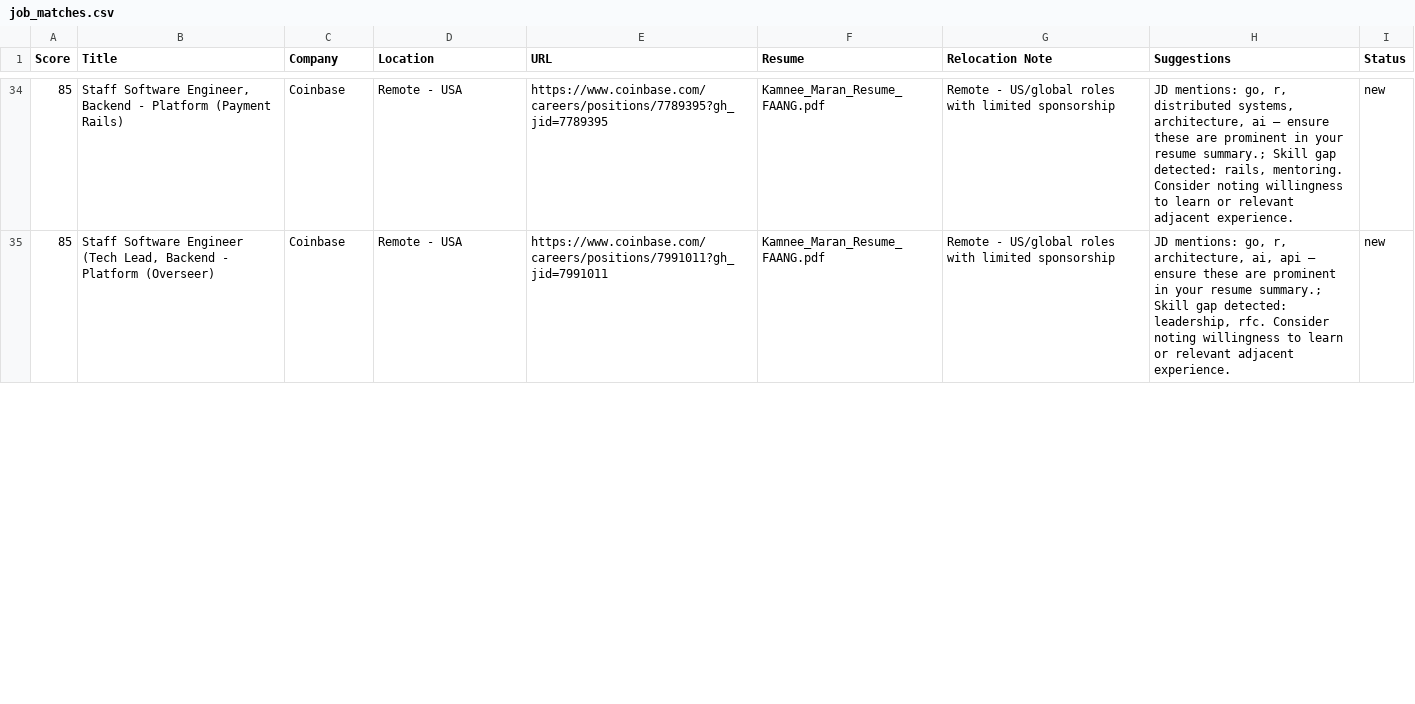
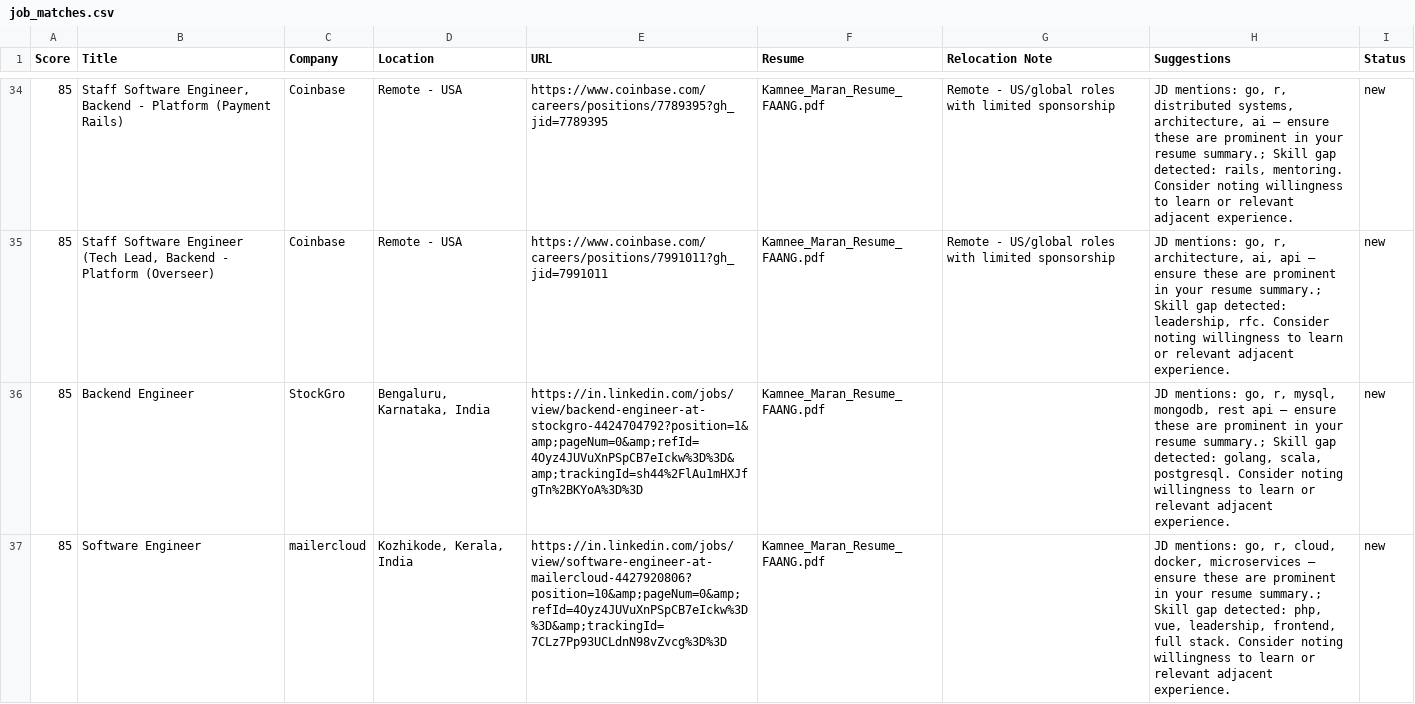
Before and after one commit to kamneemaran/job-search-agent, a CSV file: job_matches.csv, drawn as a sheet; only a part is shown, gaps mark what is left out; the diff covers the shown part only; the diff names each change by its address in the sheet, - before the commit and + after, or states it on an @@ line.

Commit message:
update job matches and tracker data; add matches.html view; ignore credentials.json

```diff
--- a/job_matches.csv
+++ b/job_matches.csv
+row 36: 85 | Backend Engineer | StockGro | Bengaluru, Karnataka, India | https://in.linkedin.com/jobs/view/backend-engineer-at-stockgro-4424704792?position=1&amp;pageNum=0&amp;refId=4Oyz4JUVuXnPSpCB7eIckw%3D%3D&amp;trackingId=sh44%2FlAu1mHXJfgTn%2BKYoA%3D%3D | Kamnee_Maran_Resume_FAANG.pdf |  | JD mentions: go, r, mysql, mongodb, rest api — ensure these are prominent in your resume summary.; Skill gap detected: golang, scala, postgresql. Consider noting willingness to learn or relevant adjacent experience. | new
+row 37: 85 | Software Engineer | mailercloud | Kozhikode, Kerala, India | https://in.linkedin.com/jobs/view/software-engineer-at-mailercloud-4427920806?position=10&amp;pageNum=0&amp;refId=4Oyz4JUVuXnPSpCB7eIckw%3D%3D&amp;trackingId=7CLz7Pp93UCLdnN98vZvcg%3D%3D | Kamnee_Maran_Resume_FAANG.pdf |  | JD mentions: go, r, cloud, docker, microservices — ensure these are prominent in your resume summary.; Skill gap detected: php, vue, leadership, frontend, full stack. Consider noting willingness to learn or relevant adjacent experience. | new
```
Also changed, not shown: 1 added row, 1 removed row and 11 edited cells elsewhere in this file, 4 other files.
